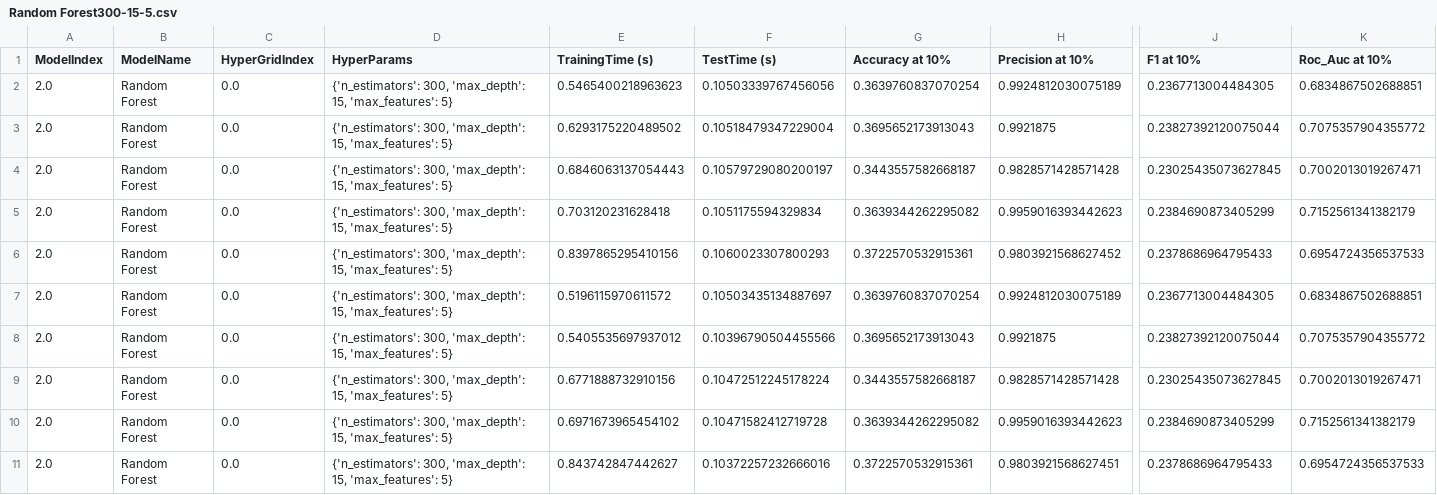
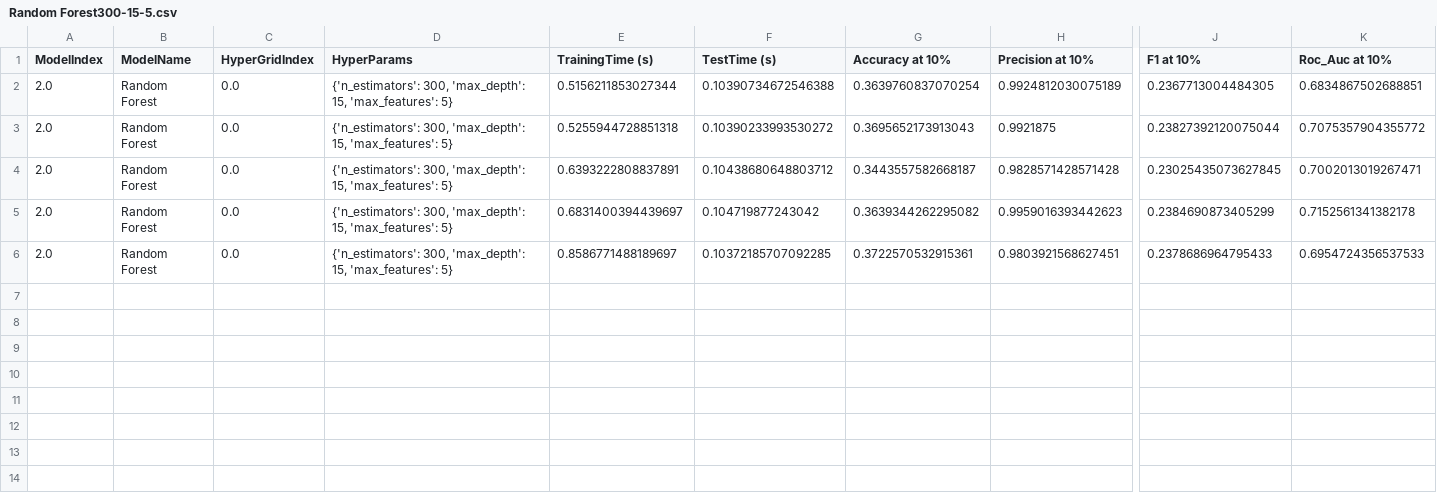
Before and after one commit to ZIYU-DEEP/Predicting-Terrorist-Attack-Using-Machine-Learning, a CSV file: evaluations/best models/evals/Random Forest300-15-5.csv, drawn as a sheet; only a part is shown, gaps mark what is left out; removed rows and columns are numbered as before the commit, all else as after; rows hold the shown columns only; the diff names each change by its address in the sheet, - before the commit and + after, or states it on an @@ line.

```diff
--- a/evaluations/best models/evals/Random Forest300-15-5.csv
+++ b/evaluations/best models/evals/Random Forest300-15-5.csv
-E2 (TrainingTime (s)): 0.5465400218963623
+E2 (TrainingTime (s)): 0.5156211853027344
-F2 (TestTime (s)): 0.10503339767456056
+F2 (TestTime (s)): 0.10390734672546388
-E3 (TrainingTime (s)): 0.6293175220489502
+E3 (TrainingTime (s)): 0.5255944728851318
-F3 (TestTime (s)): 0.10518479347229004
+F3 (TestTime (s)): 0.10390233993530272
-E4 (TrainingTime (s)): 0.6846063137054443
+E4 (TrainingTime (s)): 0.6393222808837891
-F4 (TestTime (s)): 0.10579729080200197
+F4 (TestTime (s)): 0.10438680648803712
-E5 (TrainingTime (s)): 0.703120231628418
+E5 (TrainingTime (s)): 0.6831400394439697
-F5 (TestTime (s)): 0.1051175594329834
+F5 (TestTime (s)): 0.104719877243042
-K5 (Roc_Auc at 10%): 0.7152561341382179
+K5 (Roc_Auc at 10%): 0.7152561341382178
-row 6: 2.0 | Random Forest | 0.0 | {'n_estimators': 300, 'max_depth': 15, 'max_features': 5} | 0.8397865295410156 | 0.1060023307800293 | 0.3722570532915361 | 0.9803921568627452 | 0.2378686964795433 | 0.6954724356537533
-row 7: 2.0 | Random Forest | 0.0 | {'n_estimators': 300, 'max_depth': 15, 'max_features': 5} | 0.5196115970611572 | 0.10503435134887697 | 0.3639760837070254 | 0.9924812030075189 | 0.2367713004484305 | 0.6834867502688851
-row 8: 2.0 | Random Forest | 0.0 | {'n_estimators': 300, 'max_depth': 15, 'max_features': 5} | 0.5405535697937012 | 0.10396790504455566 | 0.3695652173913043 | 0.9921875 | 0.23827392120075044 | 0.7075357904355772
-row 9: 2.0 | Random Forest | 0.0 | {'n_estimators': 300, 'max_depth': 15, 'max_features': 5} | 0.6771888732910156 | 0.10472512245178224 | 0.3443557582668187 | 0.9828571428571428 | 0.23025435073627845 | 0.7002013019267471
-row 10: 2.0 | Random Forest | 0.0 | {'n_estimators': 300, 'max_depth': 15, 'max_features': 5} | 0.6971673965454102 | 0.10471582412719728 | 0.3639344262295082 | 0.9959016393442623 | 0.2384690873405299 | 0.7152561341382179
-E6 (TrainingTime (s)): 0.843742847442627
+E6 (TrainingTime (s)): 0.8586771488189697
-F6 (TestTime (s)): 0.10372257232666016
+F6 (TestTime (s)): 0.10372185707092285
```
Also changed, not shown: evaluations/best models/evals/Bagging100-0.05-30.csv, evaluations/best models/evals/Bagging500-0.1-30.csv, 7 other files.
